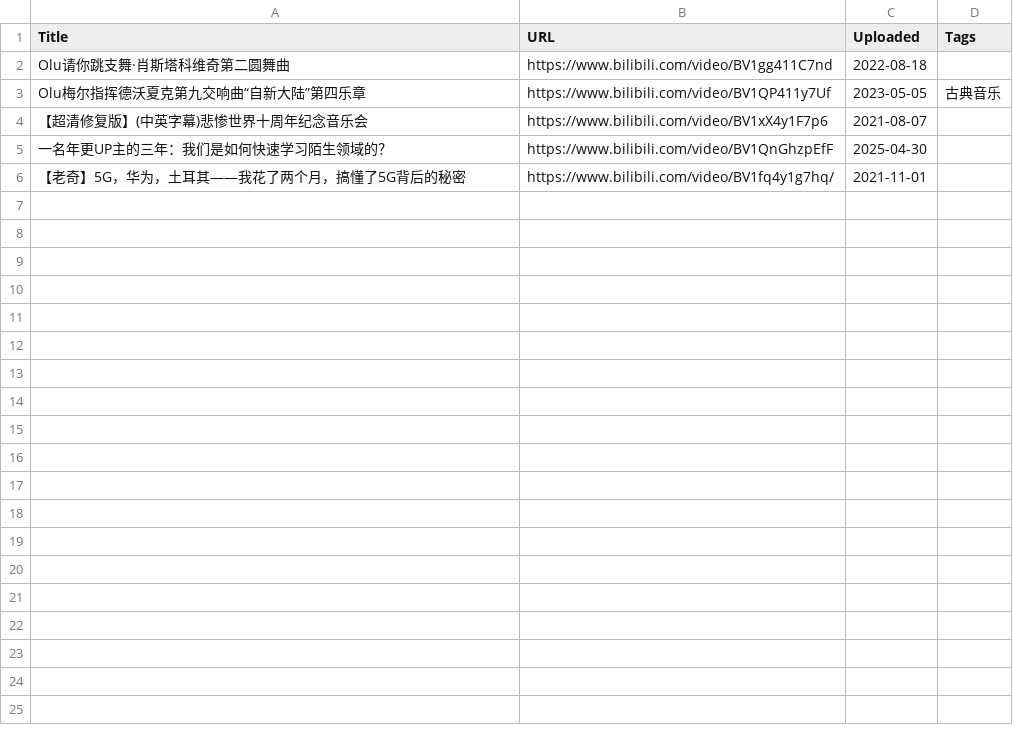
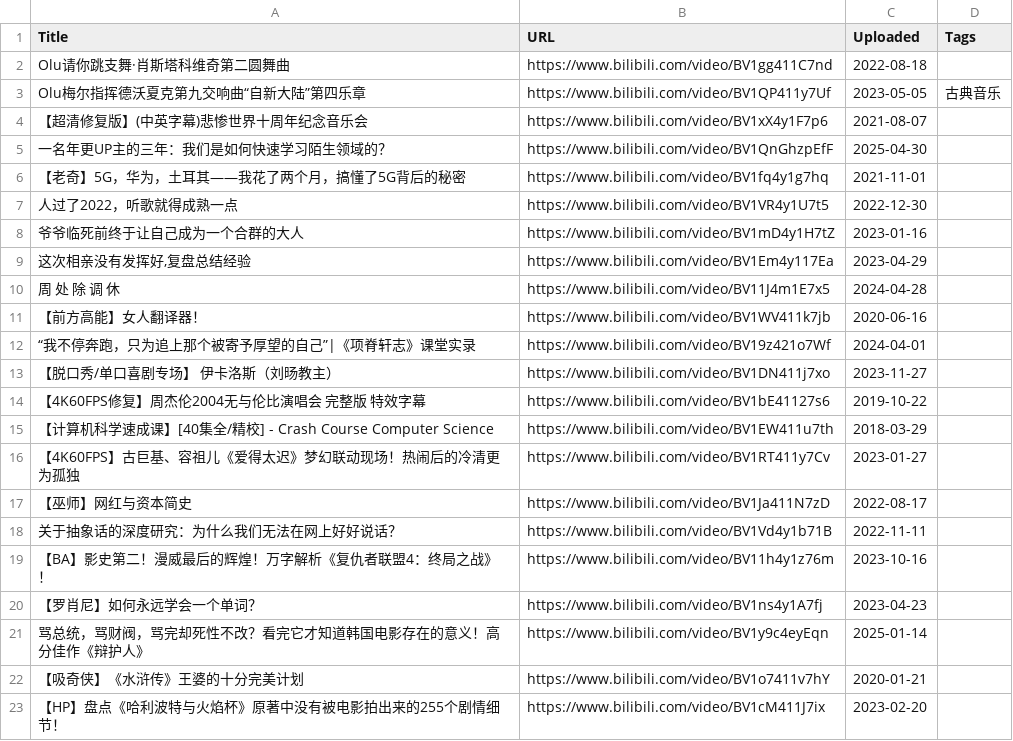
Before and after one commit to hezhizhen/tables-in-markdown, a CSV file: bilibili.csv, drawn as a sheet.

Commit message:
Update bilibili.csv

```diff
--- a/bilibili.csv
+++ b/bilibili.csv
@@ -5,2 +5,19 @@ Title,URL,Uploaded,Tags
 "一名年更UP主的三年：我们是如何快速学习陌生领域的？",https://www.bilibili.com/video/BV1QnGhzpEfF,2025-04-30,
-"【老奇】5G，华为，土耳其——我花了两个月，搞懂了5G背后的秘密",https://www.bilibili.com/video/BV1fq4y1g7hq/,2021-11-01,
+"【老奇】5G，华为，土耳其——我花了两个月，搞懂了5G背后的秘密",https://www.bilibili.com/video/BV1fq4y1g7hq,2021-11-01,
+"人过了2022，听歌就得成熟一点",https://www.bilibili.com/video/BV1VR4y1U7t5,2022-12-30,
+"爷爷临死前终于让自己成为一个合群的大人",https://www.bilibili.com/video/BV1mD4y1H7tZ,2023-01-16,
+"这次相亲没有发挥好,复盘总结经验",https://www.bilibili.com/video/BV1Em4y117Ea,2023-04-29,
+"周 处 除 调 休",https://www.bilibili.com/video/BV11J4m1E7x5,2024-04-28,
+"【前方高能】女人翻译器！",https://www.bilibili.com/video/BV1WV411k7jb,2020-06-16,
+"“我不停奔跑，只为追上那个被寄予厚望的自己”|《项脊轩志》课堂实录",https://www.bilibili.com/video/BV19z421o7Wf,2024-04-01,
+"【脱口秀/单口喜剧专场】 伊卡洛斯（刘旸教主）",https://www.bilibili.com/video/BV1DN411j7xo,2023-11-27,
+"【4K60FPS修复】周杰伦2004无与伦比演唱会 完整版 特效字幕",https://www.bilibili.com/video/BV1bE41127s6,2019-10-22,
+"【计算机科学速成课】[40集全/精校] - Crash Course Computer Science",https://www.bilibili.com/video/BV1EW411u7th,2018-03-29,
+"【4K60FPS】古巨基、容祖儿《爱得太迟》梦幻联动现场！热闹后的冷清更为孤独",https://www.bilibili.com/video/BV1RT411y7Cv,2023-01-27,
+"【巫师】网红与资本简史",https://www.bilibili.com/video/BV1Ja411N7zD,2022-08-17,
+"关于抽象话的深度研究：为什么我们无法在网上好好说话？",https://www.bilibili.com/video/BV1Vd4y1b71B,2022-11-11,
+"【BA】影史第二！漫威最后的辉煌！万字解析《复仇者联盟4：终局之战》！",https://www.bilibili.com/video/BV11h4y1z76m,2023-10-16,
+"【罗肖尼】如何永远学会一个单词？",https://www.bilibili.com/video/BV1ns4y1A7fj,2023-04-23,
+"骂总统，骂财阀，骂完却死性不改？看完它才知道韩国电影存在的意义！高分佳作《辩护人》",https://www.bilibili.com/video/BV1y9c4eyEqn,2025-01-14,
+"【吸奇侠】《水浒传》王婆的十分完美计划",https://www.bilibili.com/video/BV1o7411v7hY,2020-01-21,
+"【HP】盘点《哈利波特与火焰杯》原著中没有被电影拍出来的255个剧情细节！",https://www.bilibili.com/video/BV1cM411J7ix,2023-02-20,
```
